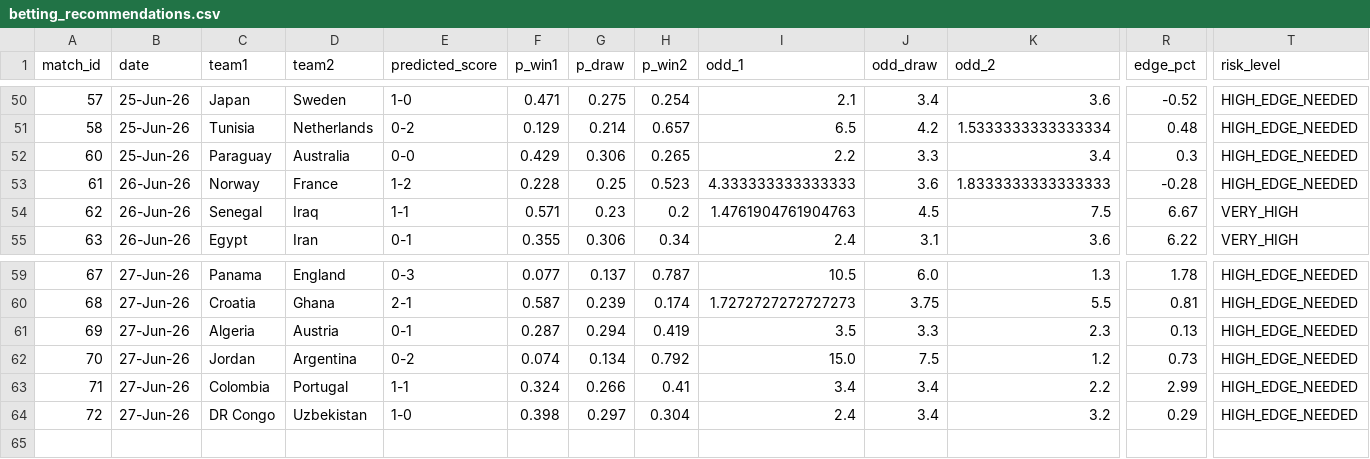
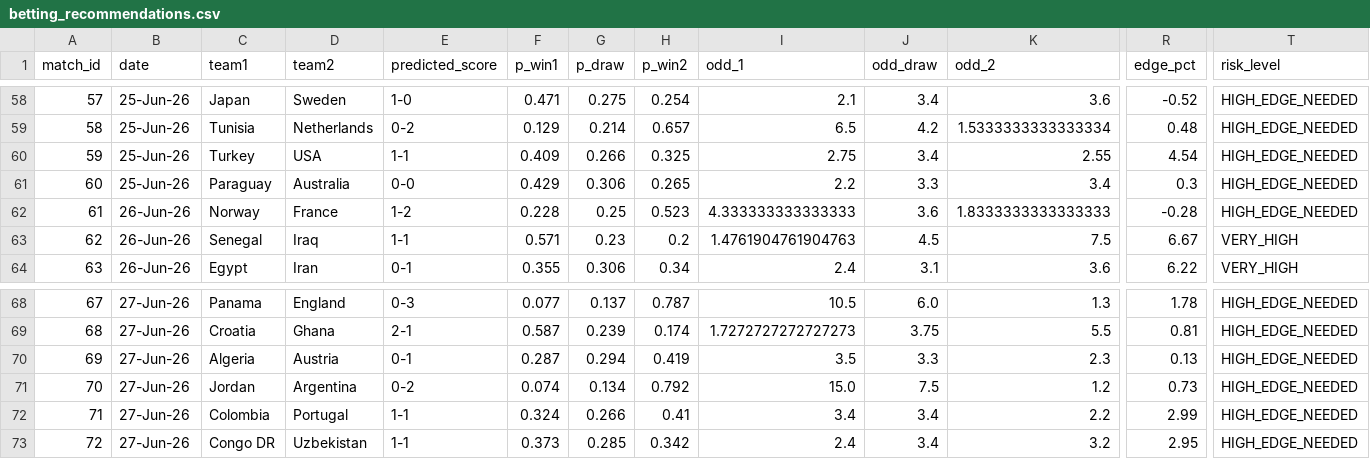
Before and after one commit to cdugeai/world-cup-predictions, a CSV file: data/out/betting_recommendations.csv, drawn as a sheet; only a part is shown, gaps mark what is left out; addresses are those after the commit; rows hold the shown columns only; the diff covers the shown part only; the diff names each change by its address in the sheet, - before the commit and + after, or states it on an @@ line.

```diff
--- a/data/out/betting_recommendations.csv
+++ b/data/out/betting_recommendations.csv
+row 60: 59 | 25-Jun-26 | Turkey | USA | 1-1 | 0.409 | 0.266 | 0.325 | 2.75 | 3.4 | 2.55 | 4.54 | HIGH_EDGE_NEEDED
-C73 (team1): DR Congo
+C73 (team1): Congo DR
-E73 (predicted_score): 1-0
+E73 (predicted_score): 1-1
-F73 (p_win1): 0.398
+F73 (p_win1): 0.373
-G73 (p_draw): 0.297
+G73 (p_draw): 0.285
-H73 (p_win2): 0.304
+H73 (p_win2): 0.342
-R73 (edge_pct): 0.29
+R73 (edge_pct): 2.95
```
Also changed, not shown: 8 added rows and 22 edited cells elsewhere in this file, data/cleaned/odds_mpp.csv, 1 other file.
